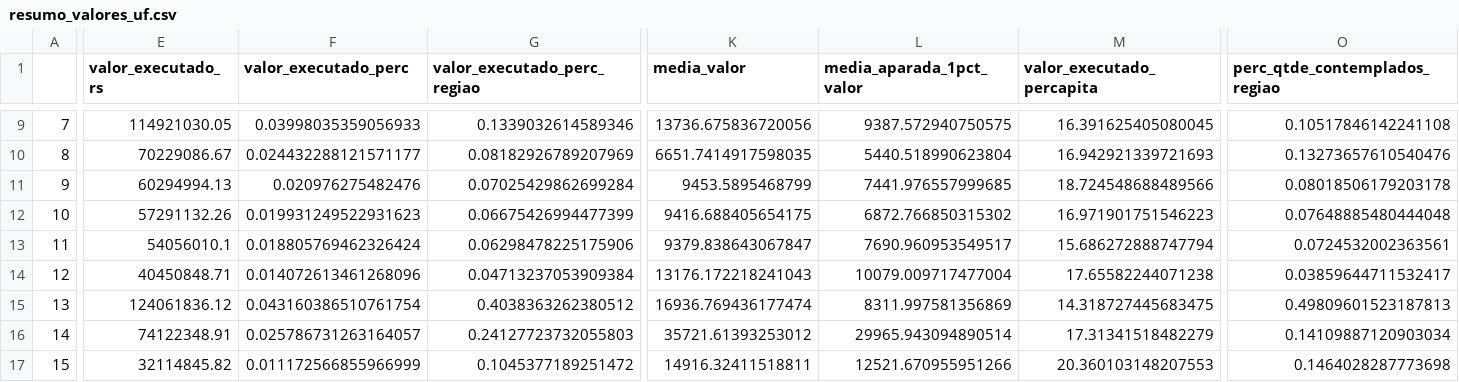
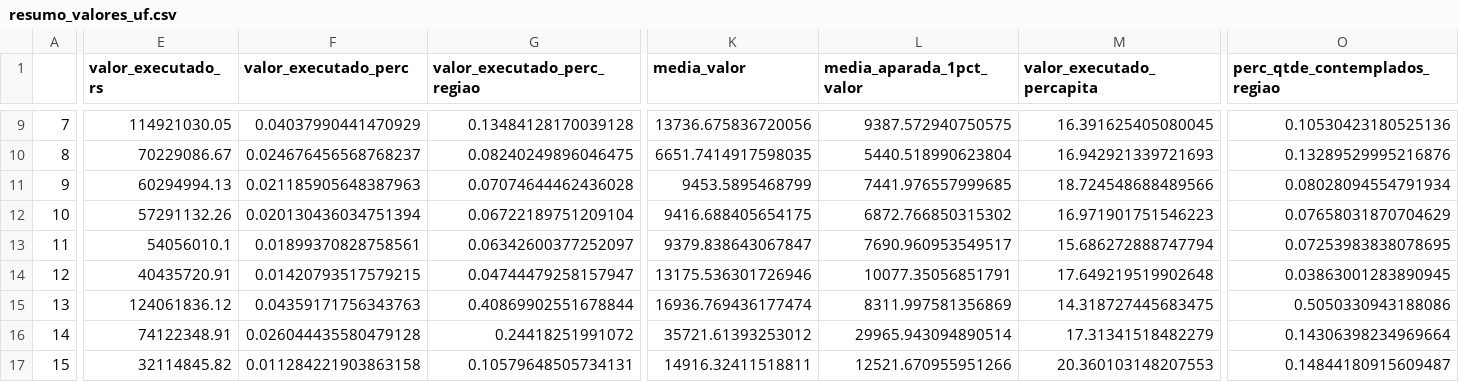
Before and after one commit to SGE-Subsecretaria-de-Gestao-Estrategica/pnab-data-vis, a CSV file: data/section_2/resumo_valores_uf.csv, drawn as a sheet; only a part is shown, gaps mark what is left out; the diff covers the shown part only; the diff names each change by its address in the sheet, - before the commit and + after, or states it on an @@ line.

```diff
--- a/data/section_2/resumo_valores_uf.csv
+++ b/data/section_2/resumo_valores_uf.csv
-F9 (valor_executado_perc): 0.03998035359056933
+F9 (valor_executado_perc): 0.04037990441470929
-G9 (valor_executado_perc_regiao): 0.1339032614589346
+G9 (valor_executado_perc_regiao): 0.13484128170039128
-O9 (perc_qtde_contemplados_regiao): 0.10517846142241108
+O9 (perc_qtde_contemplados_regiao): 0.10530423180525136
-F10 (valor_executado_perc): 0.024432288121571177
+F10 (valor_executado_perc): 0.024676456568768237
-G10 (valor_executado_perc_regiao): 0.08182926789207969
+G10 (valor_executado_perc_regiao): 0.08240249896046475
-O10 (perc_qtde_contemplados_regiao): 0.13273657610540476
+O10 (perc_qtde_contemplados_regiao): 0.13289529995216876
-F11 (valor_executado_perc): 0.020976275482476
+F11 (valor_executado_perc): 0.021185905648387963
-G11 (valor_executado_perc_regiao): 0.07025429862699284
+G11 (valor_executado_perc_regiao): 0.07074644462436028
-O11 (perc_qtde_contemplados_regiao): 0.08018506179203178
+O11 (perc_qtde_contemplados_regiao): 0.08028094554791934
-F12 (valor_executado_perc): 0.019931249522931623
+F12 (valor_executado_perc): 0.020130436034751394
-G12 (valor_executado_perc_regiao): 0.06675426994477399
+G12 (valor_executado_perc_regiao): 0.06722189751209104
-O12 (perc_qtde_contemplados_regiao): 0.07648885480444048
+O12 (perc_qtde_contemplados_regiao): 0.07658031870704629
-F13 (valor_executado_perc): 0.018805769462326424
+F13 (valor_executado_perc): 0.01899370828758561
-G13 (valor_executado_perc_regiao): 0.06298478225175906
+G13 (valor_executado_perc_regiao): 0.06342600377252097
-O13 (perc_qtde_contemplados_regiao): 0.0724532002363561
+O13 (perc_qtde_contemplados_regiao): 0.07253983838078695
-E14 (valor_executado_rs): 40450848.71
+E14 (valor_executado_rs): 40435720.91
-F14 (valor_executado_perc): 0.014072613461268096
+F14 (valor_executado_perc): 0.01420793517579215
-G14 (valor_executado_perc_regiao): 0.04713237053909384
+G14 (valor_executado_perc_regiao): 0.04744479258157947
-K14 (media_valor): 13176.172218241043
+K14 (media_valor): 13175.536301726946
-L14 (media_aparada_1pct_valor): 10079.009717477004
+L14 (media_aparada_1pct_valor): 10077.35056851791
-M14 (valor_executado_percapita): 17.65582244071238
+M14 (valor_executado_percapita): 17.649219519902648
-O14 (perc_qtde_contemplados_regiao): 0.03859644711532417
+O14 (perc_qtde_contemplados_regiao): 0.03863001283890945
-F15 (valor_executado_perc): 0.043160386510761754
+F15 (valor_executado_perc): 0.04359171756343763
-G15 (valor_executado_perc_regiao): 0.4038363262380512
+G15 (valor_executado_perc_regiao): 0.40869902551678844
-O15 (perc_qtde_contemplados_regiao): 0.49809601523187813
+O15 (perc_qtde_contemplados_regiao): 0.5050330943188086
-F16 (valor_executado_perc): 0.025786731263164057
+F16 (valor_executado_perc): 0.026044435580479128
-G16 (valor_executado_perc_regiao): 0.24127723732055803
+G16 (valor_executado_perc_regiao): 0.24418251991072
-O16 (perc_qtde_contemplados_regiao): 0.14109887120903034
+O16 (perc_qtde_contemplados_regiao): 0.14306398234969664
-F17 (valor_executado_perc): 0.011172566855966999
+F17 (valor_executado_perc): 0.011284221903863158
-G17 (valor_executado_perc_regiao): 0.1045377189251472
+G17 (valor_executado_perc_regiao): 0.10579648505734131
-O17 (perc_qtde_contemplados_regiao): 0.1464028287773698
+O17 (perc_qtde_contemplados_regiao): 0.14844180915609487
```
Also changed, not shown: 110 edited cells elsewhere in this file, 4 other files.
